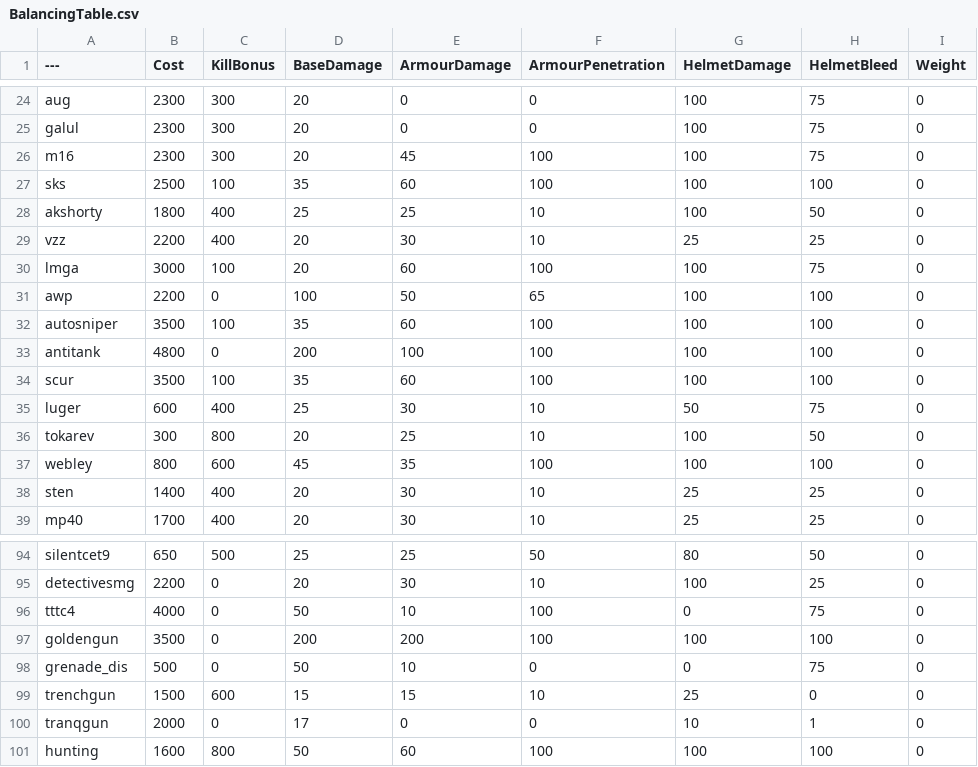
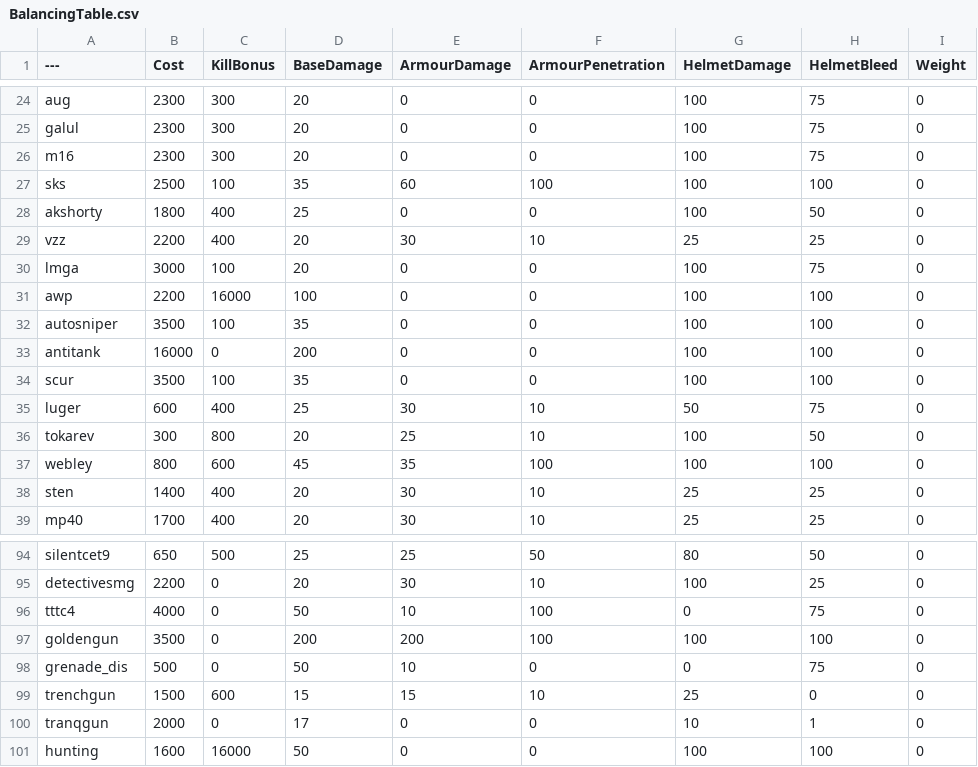
Before and after one commit to mars5623/BalancingTable, a CSV file: BalancingTable.csv, drawn as a sheet; only a part is shown, gaps mark what is left out; the diff names each change by its address in the sheet, - before the commit and + after, or states it on an @@ line.

Commit message:
Update BalancingTable.csv

```diff
--- a/BalancingTable.csv
+++ b/BalancingTable.csv
-E26 (ArmourDamage): 45
+E26 (ArmourDamage): 0
-F26 (ArmourPenetration): 100
+F26 (ArmourPenetration): 0
-E28 (ArmourDamage): 25
+E28 (ArmourDamage): 0
-F28 (ArmourPenetration): 10
+F28 (ArmourPenetration): 0
-E30 (ArmourDamage): 60
+E30 (ArmourDamage): 0
-F30 (ArmourPenetration): 100
+F30 (ArmourPenetration): 0
-C31 (KillBonus): 0
+C31 (KillBonus): 16000
-E31 (ArmourDamage): 50
+E31 (ArmourDamage): 0
-F31 (ArmourPenetration): 65
+F31 (ArmourPenetration): 0
-E32 (ArmourDamage): 60
+E32 (ArmourDamage): 0
-F32:F34 (ArmourPenetration): 100
+F32:F34 (ArmourPenetration): 0
-B33 (Cost): 4800
+B33 (Cost): 16000
-E33 (ArmourDamage): 100
+E33 (ArmourDamage): 0
-E34 (ArmourDamage): 60
+E34 (ArmourDamage): 0
-C101 (KillBonus): 800
+C101 (KillBonus): 16000
-E101 (ArmourDamage): 60
+E101 (ArmourDamage): 0
-F101 (ArmourPenetration): 100
+F101 (ArmourPenetration): 0
```
